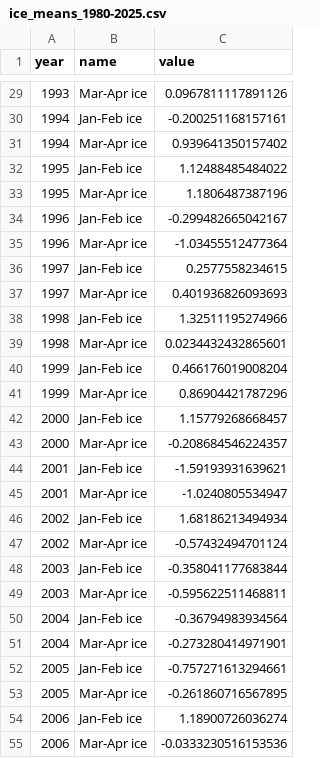
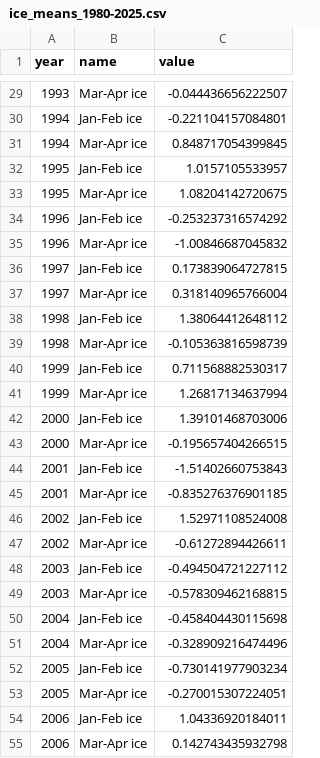
Before and after one commit to eryznar/Opilio.maturity.research, a CSV file: Maturity research/Output/ice_means_1980-2025.csv, drawn as a sheet; only a part is shown, gaps mark what is left out; the diff covers the shown part only.

```diff
--- a/Maturity research/Output/ice_means_1980-2025.csv
+++ b/Maturity research/Output/ice_means_1980-2025.csv
@@ -29,27 +29,27 @@
-1993,"Mar-Apr ice",0.0967811117891126
-1994,"Jan-Feb ice",-0.200251168157161
-1994,"Mar-Apr ice",0.939641350157402
-1995,"Jan-Feb ice",1.12488485484022
-1995,"Mar-Apr ice",1.1806487387196
-1996,"Jan-Feb ice",-0.299482665042167
-1996,"Mar-Apr ice",-1.03455512477364
-1997,"Jan-Feb ice",0.2577558234615
-1997,"Mar-Apr ice",0.401936826093693
-1998,"Jan-Feb ice",1.32511195274966
-1998,"Mar-Apr ice",0.0234432432865601
-1999,"Jan-Feb ice",0.466176019008204
-1999,"Mar-Apr ice",0.86904421787296
-2000,"Jan-Feb ice",1.15779268668457
-2000,"Mar-Apr ice",-0.208684546224357
-2001,"Jan-Feb ice",-1.59193931639621
-2001,"Mar-Apr ice",-1.0240805534947
-2002,"Jan-Feb ice",1.68186213494934
-2002,"Mar-Apr ice",-0.57432494701124
-2003,"Jan-Feb ice",-0.358041177683844
-2003,"Mar-Apr ice",-0.595622511468811
-2004,"Jan-Feb ice",-0.36794983934564
-2004,"Mar-Apr ice",-0.273280414971901
-2005,"Jan-Feb ice",-0.757271613294661
-2005,"Mar-Apr ice",-0.261860716567895
-2006,"Jan-Feb ice",1.18900726036274
-2006,"Mar-Apr ice",-0.0333230516153536
+1993,"Mar-Apr ice",-0.044436656222507
+1994,"Jan-Feb ice",-0.221104157084801
+1994,"Mar-Apr ice",0.848717054399845
+1995,"Jan-Feb ice",1.0157105533957
+1995,"Mar-Apr ice",1.08204142720675
+1996,"Jan-Feb ice",-0.253237316574292
+1996,"Mar-Apr ice",-1.00846687045832
+1997,"Jan-Feb ice",0.173839064727815
+1997,"Mar-Apr ice",0.318140965766004
+1998,"Jan-Feb ice",1.38064412648112
+1998,"Mar-Apr ice",-0.105363816598739
+1999,"Jan-Feb ice",0.711568882530317
+1999,"Mar-Apr ice",1.26817134637994
+2000,"Jan-Feb ice",1.39101468703006
+2000,"Mar-Apr ice",-0.195657404266515
+2001,"Jan-Feb ice",-1.51402660753843
+2001,"Mar-Apr ice",-0.835276376901185
+2002,"Jan-Feb ice",1.52971108524008
+2002,"Mar-Apr ice",-0.61272894426611
+2003,"Jan-Feb ice",-0.494504721227112
+2003,"Mar-Apr ice",-0.578309462168815
+2004,"Jan-Feb ice",-0.458404430115698
+2004,"Mar-Apr ice",-0.328909216474496
+2005,"Jan-Feb ice",-0.730141977903234
+2005,"Mar-Apr ice",-0.270015307224051
+2006,"Jan-Feb ice",1.04336920184011
+2006,"Mar-Apr ice",0.142743435932798
```
Also changed, not shown: 65 edited cells elsewhere in this file, 6 other files.
